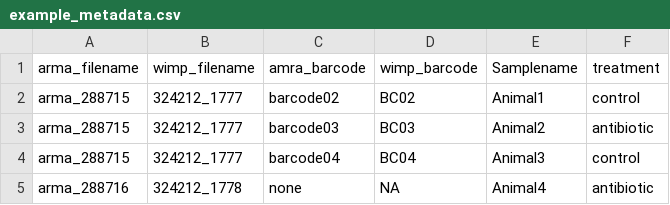
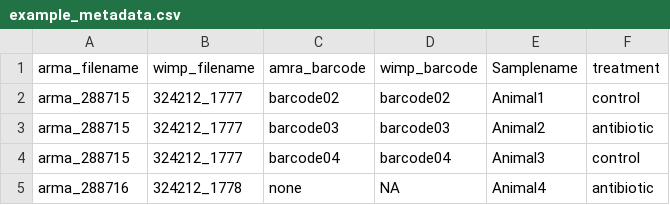
Before and after one commit to mweinroth/epi2me2r, a CSV file: data/example_metadata.csv, drawn as a sheet.

```diff
--- a/data/example_metadata.csv
+++ b/data/example_metadata.csv
@@ -1,5 +1,5 @@
 arma_filename,wimp_filename,amra_barcode,wimp_barcode,Samplename,treatment
-arma_288715,324212_1777,barcode02,BC02,Animal1,control
-arma_288715,324212_1777,barcode03,BC03,Animal2,antibiotic
-arma_288715,324212_1777,barcode04,BC04,Animal3,control
+arma_288715,324212_1777,barcode02,barcode02,Animal1,control
+arma_288715,324212_1777,barcode03,barcode03,Animal2,antibiotic
+arma_288715,324212_1777,barcode04,barcode04,Animal3,control
 arma_288716,324212_1778,none,NA,Animal4,antibiotic
```
Also changed, not shown: data/example_wimp_data/324212_1778.csv, 3 other files.
